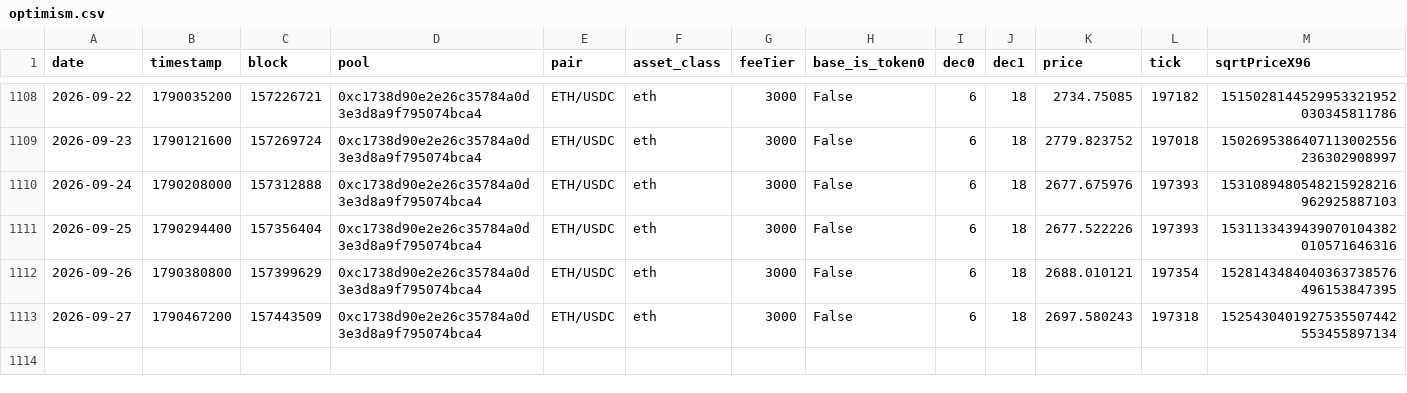
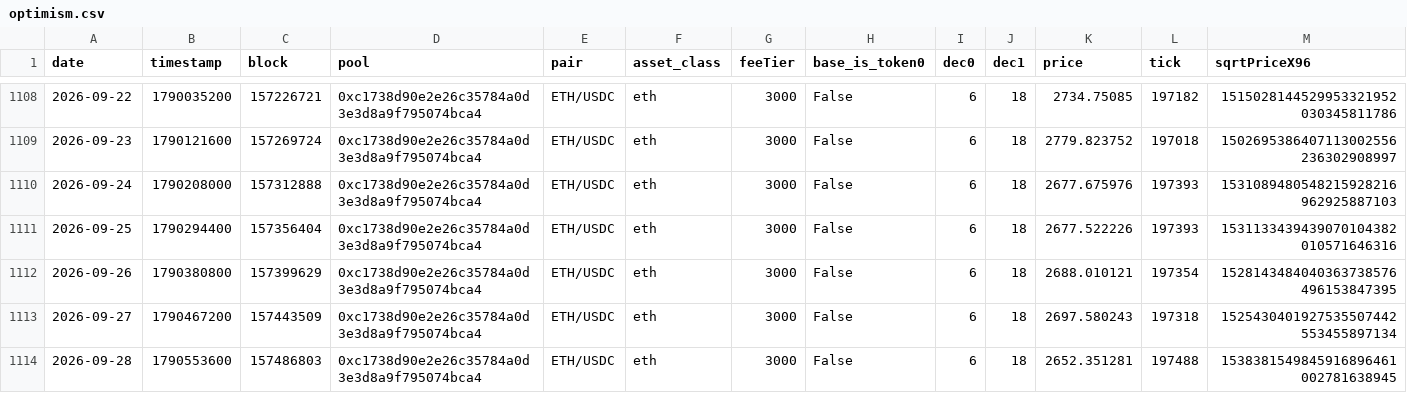
Before and after one commit to MFlab-inc/uniswap-v3-monitor, a CSV file: data/optimism.csv, drawn as a sheet; only a part is shown, gaps mark what is left out; rows hold the shown columns only; the diff names each change by its address in the sheet, - before the commit and + after, or states it on an @@ line.

Commit message:
data: 2026-09-28

```diff
--- a/data/optimism.csv
+++ b/data/optimism.csv
+row 1114: 2026-09-28 | 1790553600 | 157486803 | 0xc1738d90e2e26c35784a0d3e3d8a9f795074bca4 | ETH/USDC | eth | 3000 | False | 6 | 18 | 2652.351281 | 197488 | 1538381549845916896461002781638945
```
Also changed, not shown: data/arbitrum.csv, data/base.csv, 3 other files.
